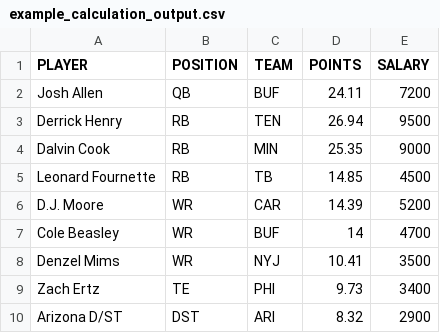
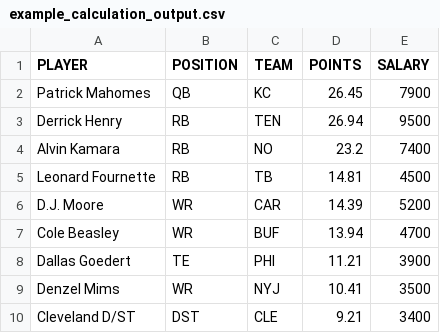
Before and after one commit to tomasokal/github_actions_examples, a CSV file: Output/example_calculation_output.csv, drawn as a sheet.

```diff
--- a/Output/example_calculation_output.csv
+++ b/Output/example_calculation_output.csv
@@ -1,10 +1,10 @@
 PLAYER,POSITION,TEAM,POINTS,SALARY
-Josh Allen,QB,BUF,24.11,7200
+Patrick Mahomes,QB,KC,26.45,7900
 Derrick Henry,RB,TEN,26.94,9500
-Dalvin Cook,RB,MIN,25.35,9000
-Leonard Fournette,RB,TB,14.85,4500
+Alvin Kamara,RB,NO,23.2,7400
+Leonard Fournette,RB,TB,14.81,4500
 D.J. Moore,WR,CAR,14.39,5200
-Cole Beasley,WR,BUF,14,4700
+Cole Beasley,WR,BUF,13.94,4700
+Dallas Goedert,TE,PHI,11.21,3900
 Denzel Mims,WR,NYJ,10.41,3500
-Zach Ertz,TE,PHI,9.73,3400
-Arizona D/ST,DST,ARI,8.32,2900
+Cleveland D/ST,DST,CLE,9.21,3400
```
